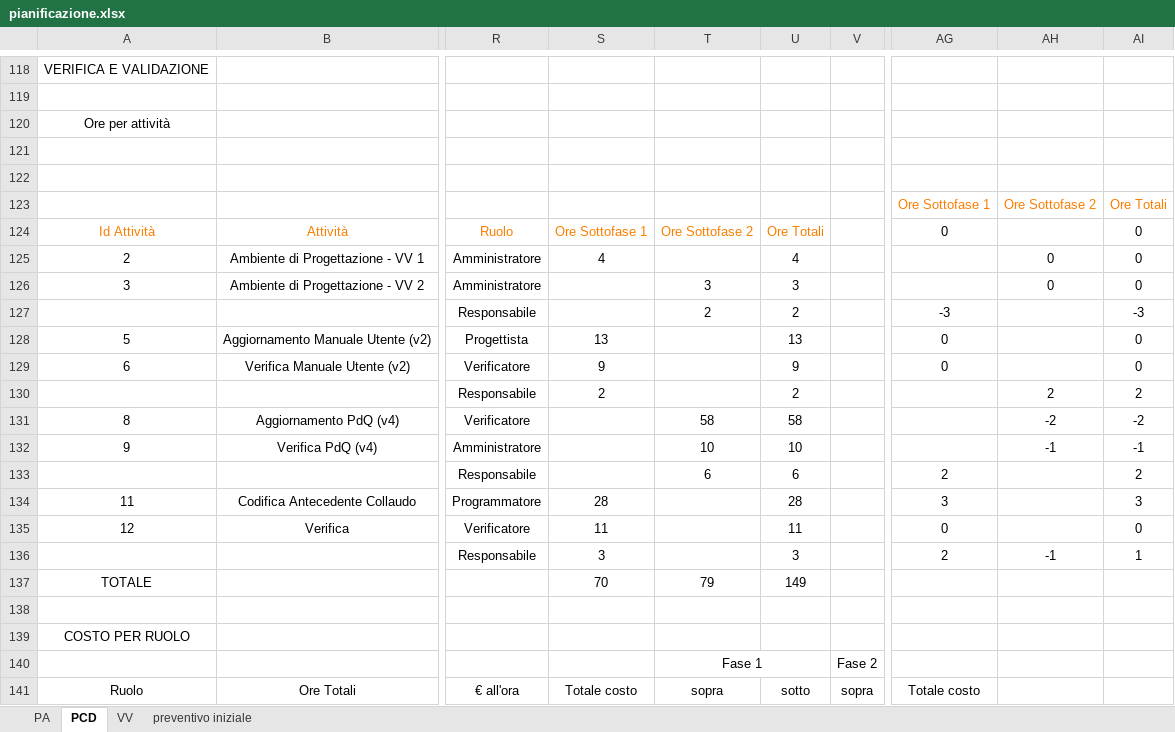
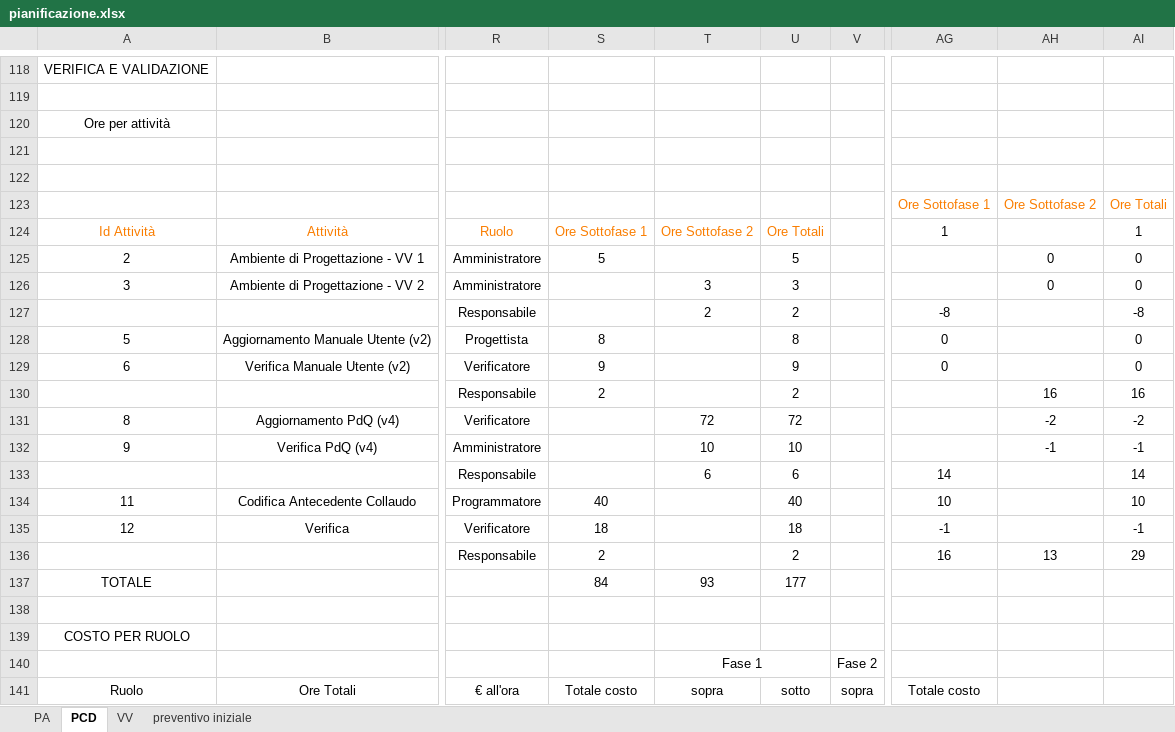
Before and after one commit to ClockWorkTeam/ClockWork, an Excel workbook: Documenti/RA/esterni/piano_di_progetto/pianificazione.xlsx, sheet PCD, drawn as a sheet; only a part is shown, gaps mark what is left out; values as stored, in another font and other column widths than the file's, no borders; charts and pictures not drawn; the diff covers the shown part only; the diff names each change by its address in the sheet, - before the commit and + after, or states it on an @@ line.

```diff
--- a/Documenti/RA/esterni/piano_di_progetto/pianificazione.xlsx (sheet PCD)
+++ b/Documenti/RA/esterni/piano_di_progetto/pianificazione.xlsx (sheet PCD)
-AG124: 0
+AG124: 1
-AI124: 0
+AI124: 1
-S125: 4
+S125: 5
-U125: 4
+U125: 5
-AG127: -3
+AG127: -8
-AI127: -3
+AI127: -8
-S128: 13
+S128: 8
-U128: 13
+U128: 8
-AH130: 2
+AH130: 16
-AI130: 2
+AI130: 16
-T131: 58
+T131: 72
-U131: 58
+U131: 72
-AG133: 2
+AG133: 14
-AI133: 2
+AI133: 14
-S134: 28
+S134: 40
-U134: 28
+U134: 40
-AG134: 3
+AG134: 10
-AI134: 3
+AI134: 10
-S135: 11
+S135: 18
-U135: 11
+U135: 18
-AG135: 0
+AG135: -1
-AI135: 0
+AI135: -1
-S136: 3
+S136: 2
-U136: 3
+U136: 2
-AG136: 2
+AG136: 16
-AH136: -1
+AH136: 13
-AI136: 1
+AI136: 29
-S137: 70
+S137: 84
-T137: 79
+T137: 93
-U137: 149
+U137: 177
```
Also changed, not shown: 4 added rows, 4 removed rows and 165 edited cells elsewhere in this sheet, sheet PA, sheet VV, formulas that keep their value, charts or pictures, 13 other files.
